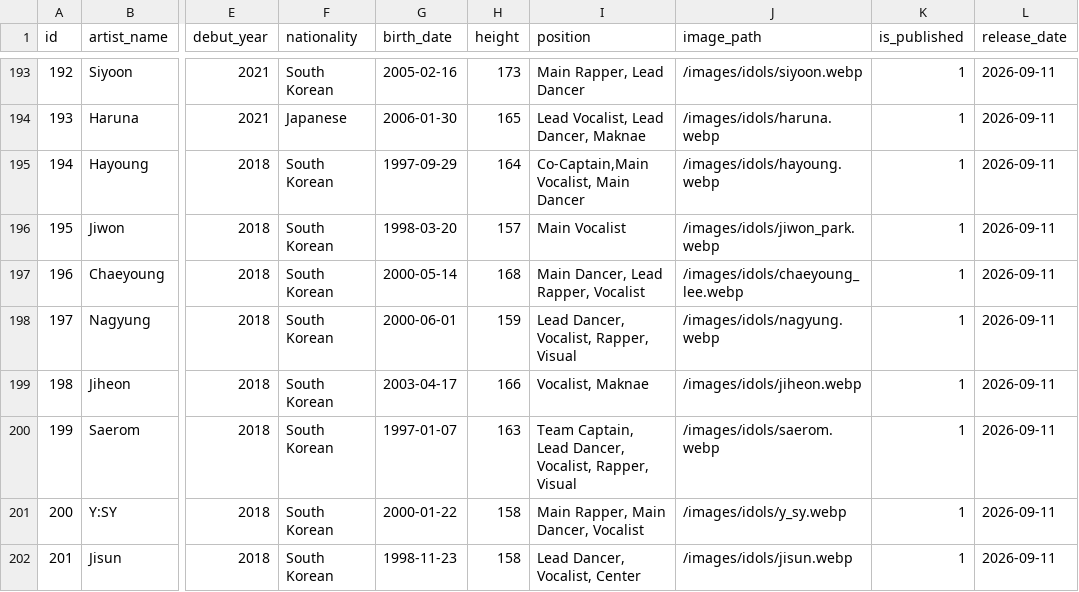
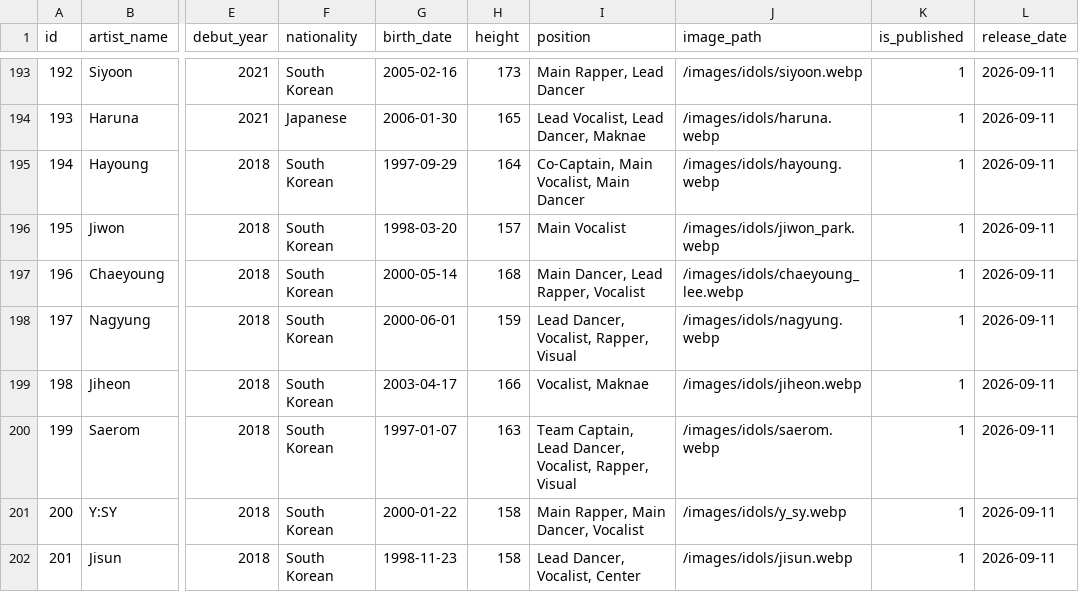
Before and after one commit to ThiagoRoss1/Kpopit, a CSV file: kpopit-backend/data/idols.csv, drawn as a sheet; only a part is shown, gaps mark what is left out; the diff names each change by its address in the sheet, - before the commit and + after, or states it on an @@ line.

Commit message:
chore: fix hayoung positions spacing

```diff
--- a/kpopit-backend/data/idols.csv
+++ b/kpopit-backend/data/idols.csv
-I195 (position): Co-Captain,Main Vocalist, Main Dancer
+I195 (position): Co-Captain, Main Vocalist, Main Dancer
```
Also changed, not shown: 1 other file.
